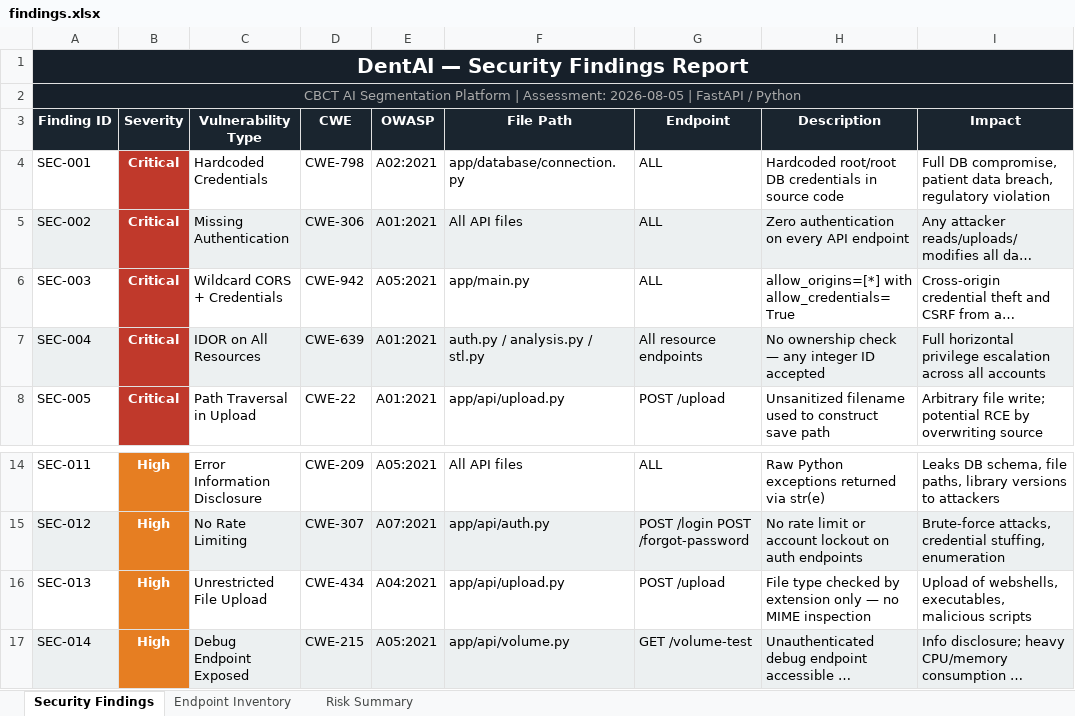
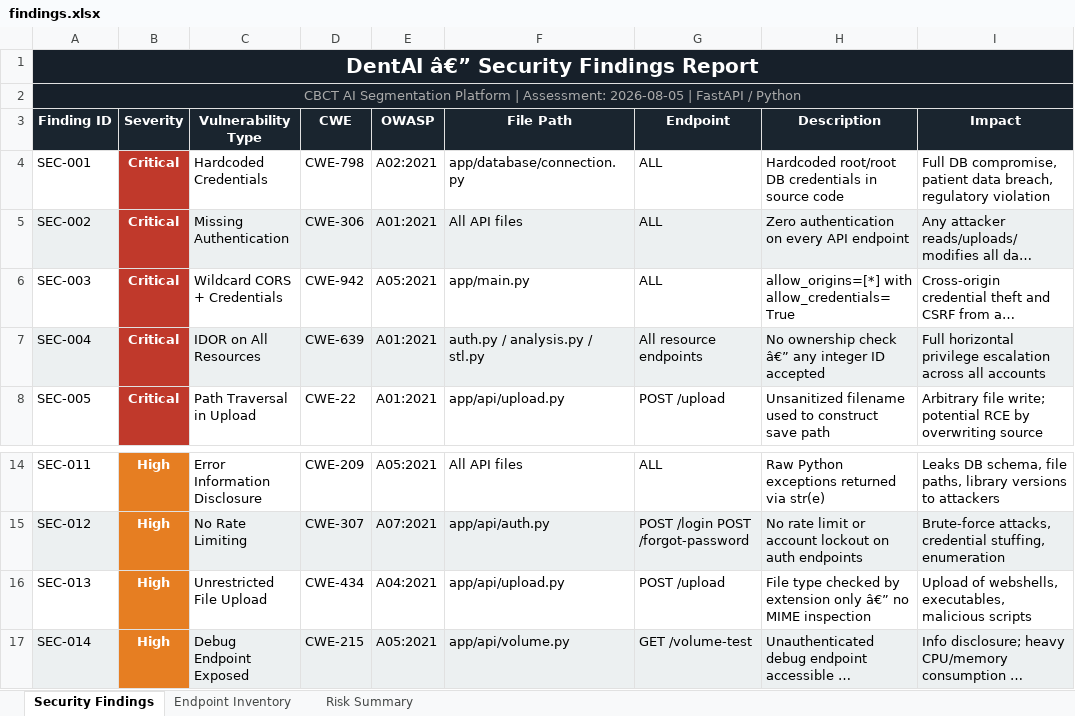
Before and after one commit to kanishka1305/PDD, an Excel workbook: Vulnerability Test Results/findings.xlsx, sheet Security Findings, drawn as a sheet; only a part is shown, gaps mark what is left out; long unchanged cells end in …; values as stored, in another font and other column widths than the file's, no borders; the diff names each change by its address in the sheet, - before the commit and + after, or states it on an @@ line.

```diff
--- a/Vulnerability Test Results/findings.xlsx (sheet Security Findings)
+++ b/Vulnerability Test Results/findings.xlsx (sheet Security Findings)
-A1 (Finding ID): DentAI — Security Findings Report
+A1 (Finding ID): DentAI â€” Security Findings Report
-H7 (Description): No ownership check — any integer ID accepted
+H7 (Description): No ownership check â€” any integer ID accepted
-H16 (Description): …extension only — no MIME…
+H16 (Description): …extension only â€” no MIME…
```
Also changed, not shown: sheet Risk Summary, sheet Endpoint Inventory, Vulnerability Test Results/dependency-report.xlsx, Vulnerability Test Results/test-cases.xlsx, 33 other files.
